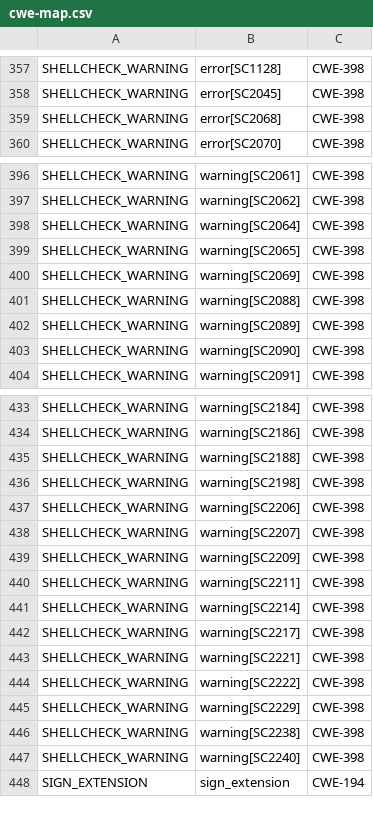
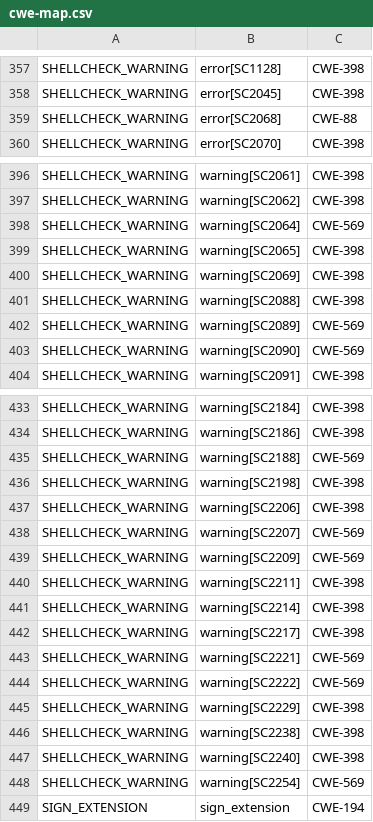
Before and after one commit to csutils/csmock, a CSV file: cwe-map.csv, drawn as a sheet; only a part is shown, gaps mark what is left out; the diff covers the shown part only.

Commit message:
cwe-map.csv: introduce CWE mapping for ShellCheck
Contributed-by: Steve Grubb

```diff
--- a/cwe-map.csv
+++ b/cwe-map.csv
@@ -358,3 +358,3 @@
 "SHELLCHECK_WARNING","error[SC2045]","CWE-398"
-"SHELLCHECK_WARNING","error[SC2068]","CWE-398"
+"SHELLCHECK_WARNING","error[SC2068]","CWE-88"
 "SHELLCHECK_WARNING","error[SC2070]","CWE-398"
@@ -397,3 +397,3 @@
 "SHELLCHECK_WARNING","warning[SC2062]","CWE-398"
-"SHELLCHECK_WARNING","warning[SC2064]","CWE-398"
+"SHELLCHECK_WARNING","warning[SC2064]","CWE-569"
 "SHELLCHECK_WARNING","warning[SC2065]","CWE-398"
@@ -401,4 +401,4 @@
 "SHELLCHECK_WARNING","warning[SC2088]","CWE-398"
-"SHELLCHECK_WARNING","warning[SC2089]","CWE-398"
-"SHELLCHECK_WARNING","warning[SC2090]","CWE-398"
+"SHELLCHECK_WARNING","warning[SC2089]","CWE-569"
+"SHELLCHECK_WARNING","warning[SC2090]","CWE-569"
 "SHELLCHECK_WARNING","warning[SC2091]","CWE-398"
@@ -434,7 +434,7 @@
 "SHELLCHECK_WARNING","warning[SC2186]","CWE-398"
-"SHELLCHECK_WARNING","warning[SC2188]","CWE-398"
+"SHELLCHECK_WARNING","warning[SC2188]","CWE-569"
 "SHELLCHECK_WARNING","warning[SC2198]","CWE-398"
 "SHELLCHECK_WARNING","warning[SC2206]","CWE-398"
-"SHELLCHECK_WARNING","warning[SC2207]","CWE-398"
-"SHELLCHECK_WARNING","warning[SC2209]","CWE-398"
+"SHELLCHECK_WARNING","warning[SC2207]","CWE-569"
+"SHELLCHECK_WARNING","warning[SC2209]","CWE-569"
 "SHELLCHECK_WARNING","warning[SC2211]","CWE-398"
@@ -442,4 +442,4 @@
 "SHELLCHECK_WARNING","warning[SC2217]","CWE-398"
-"SHELLCHECK_WARNING","warning[SC2221]","CWE-398"
-"SHELLCHECK_WARNING","warning[SC2222]","CWE-398"
+"SHELLCHECK_WARNING","warning[SC2221]","CWE-569"
+"SHELLCHECK_WARNING","warning[SC2222]","CWE-569"
 "SHELLCHECK_WARNING","warning[SC2229]","CWE-398"
@@ -447,2 +447,3 @@
 "SHELLCHECK_WARNING","warning[SC2240]","CWE-398"
+"SHELLCHECK_WARNING","warning[SC2254]","CWE-569"
 "SIGN_EXTENSION","sign_extension","CWE-194"
```
Also changed, not shown: 15 edited cells elsewhere in this file.
